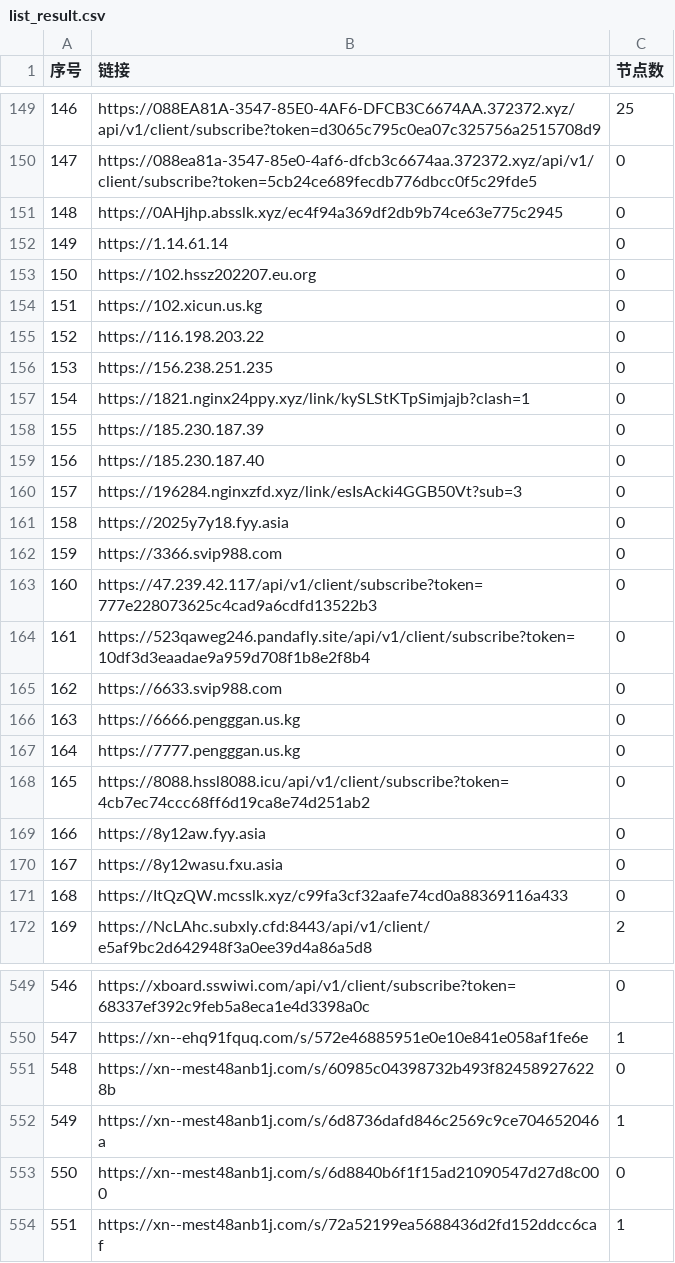
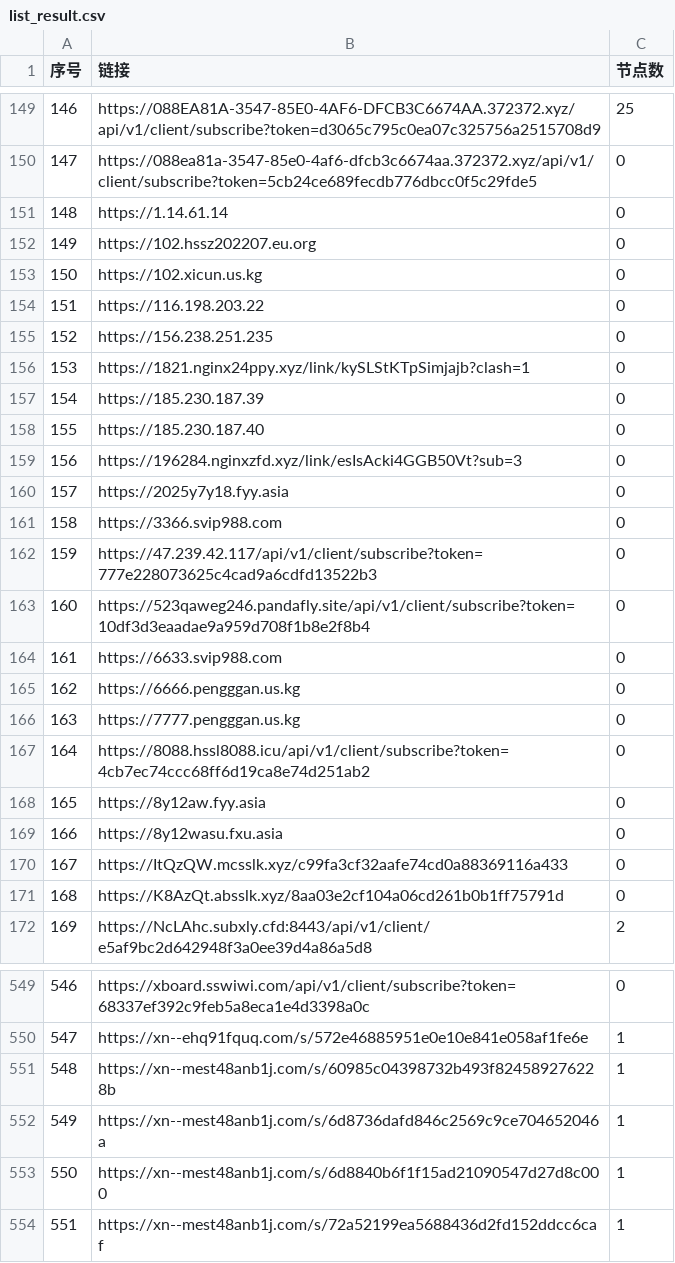
Before and after one commit to nariahlamb/NoMoreWalls, a CSV file: list_result.csv, drawn as a sheet; only a part is shown, gaps mark what is left out; the diff covers the shown part only.

```diff
--- a/list_result.csv
+++ b/list_result.csv
@@ -150,23 +150,23 @@
 147,https://088ea81a-3547-85e0-4af6-dfcb3c6674aa.372372.xyz/api/v1/client/subscribe?token=5cb24ce689fecdb776dbcc0f5c29fde5,0
-148,https://0AHjhp.absslk.xyz/ec4f94a369df2db9b74ce63e775c2945,0
-149,https://1.14.61.14,0
-150,https://102.hssz202207.eu.org,0
-151,https://102.xicun.us.kg,0
-152,https://116.198.203.22,0
-153,https://156.238.251.235,0
-154,https://1821.nginx24ppy.xyz/link/kySLStKTpSimjajb?clash=1,0
-155,https://185.230.187.39,0
-156,https://185.230.187.40,0
-157,https://196284.nginxzfd.xyz/link/esIsAcki4GGB50Vt?sub=3,0
-158,https://2025y7y18.fyy.asia,0
-159,https://3366.svip988.com,0
-160,https://47.239.42.117/api/v1/client/subscribe?token=777e228073625c4cad9a6cdfd13522b3,0
-161,https://523qaweg246.pandafly.site/api/v1/client/subscribe?token=10df3d3eaadae9a959d708f1b8e2f8b4,0
-162,https://6633.svip988.com,0
-163,https://6666.pengggan.us.kg,0
-164,https://7777.pengggan.us.kg,0
-165,https://8088.hssl8088.icu/api/v1/client/subscribe?token=4cb7ec74ccc68ff6d19ca8e74d251ab2,0
-166,https://8y12aw.fyy.asia,0
-167,https://8y12wasu.fxu.asia,0
-168,https://ItQzQW.mcsslk.xyz/c99fa3cf32aafe74cd0a88369116a433,0
+148,https://1.14.61.14,0
+149,https://102.hssz202207.eu.org,0
+150,https://102.xicun.us.kg,0
+151,https://116.198.203.22,0
+152,https://156.238.251.235,0
+153,https://1821.nginx24ppy.xyz/link/kySLStKTpSimjajb?clash=1,0
+154,https://185.230.187.39,0
+155,https://185.230.187.40,0
+156,https://196284.nginxzfd.xyz/link/esIsAcki4GGB50Vt?sub=3,0
+157,https://2025y7y18.fyy.asia,0
+158,https://3366.svip988.com,0
+159,https://47.239.42.117/api/v1/client/subscribe?token=777e228073625c4cad9a6cdfd13522b3,0
+160,https://523qaweg246.pandafly.site/api/v1/client/subscribe?token=10df3d3eaadae9a959d708f1b8e2f8b4,0
+161,https://6633.svip988.com,0
+162,https://6666.pengggan.us.kg,0
+163,https://7777.pengggan.us.kg,0
+164,https://8088.hssl8088.icu/api/v1/client/subscribe?token=4cb7ec74ccc68ff6d19ca8e74d251ab2,0
+165,https://8y12aw.fyy.asia,0
+166,https://8y12wasu.fxu.asia,0
+167,https://ItQzQW.mcsslk.xyz/c99fa3cf32aafe74cd0a88369116a433,0
+168,https://K8AzQt.absslk.xyz/8aa03e2cf104a06cd261b0b1ff75791d,0
 169,https://NcLAhc.subxly.cfd:8443/api/v1/client/e5af9bc2d642948f3a0ee39d4a86a5d8,2
@@ -550,5 +550,5 @@
 547,https://xn--ehq91fquq.com/s/572e46885951e0e10e841e058af1fe6e,1
-548,https://xn--mest48anb1j.com/s/60985c04398732b493f824589276228b,0
+548,https://xn--mest48anb1j.com/s/60985c04398732b493f824589276228b,1
 549,https://xn--mest48anb1j.com/s/6d8736dafd846c2569c9ce704652046a,1
-550,https://xn--mest48anb1j.com/s/6d8840b6f1f15ad21090547d27d8c000,0
+550,https://xn--mest48anb1j.com/s/6d8840b6f1f15ad21090547d27d8c000,1
 551,https://xn--mest48anb1j.com/s/72a52199ea5688436d2fd152ddcc6caf,1
```
Also changed, not shown: 16 edited cells elsewhere in this file, 33 other files.
